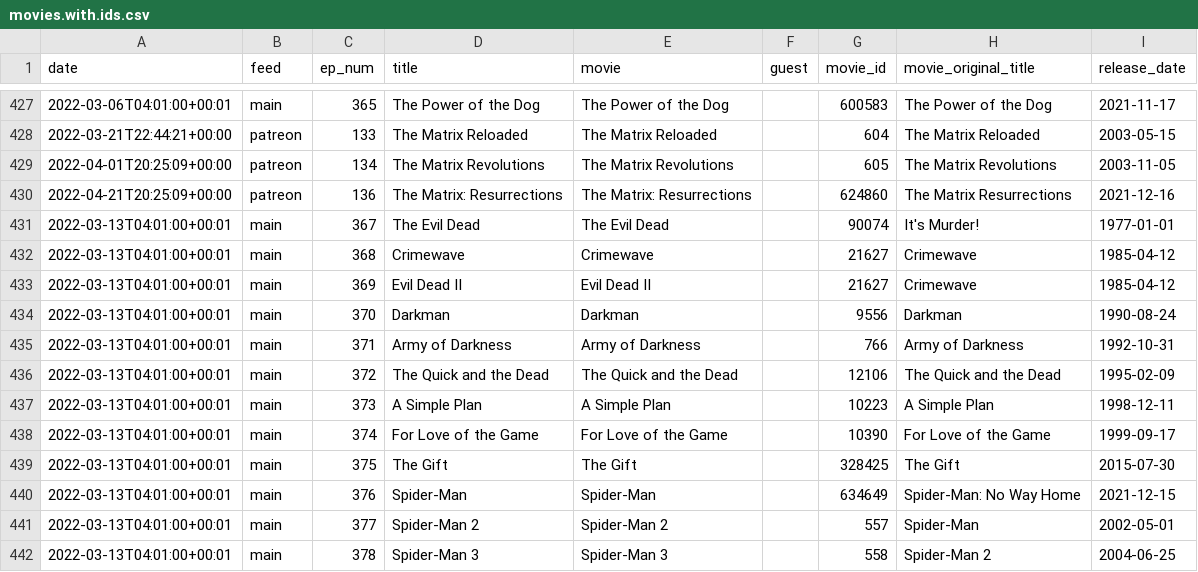
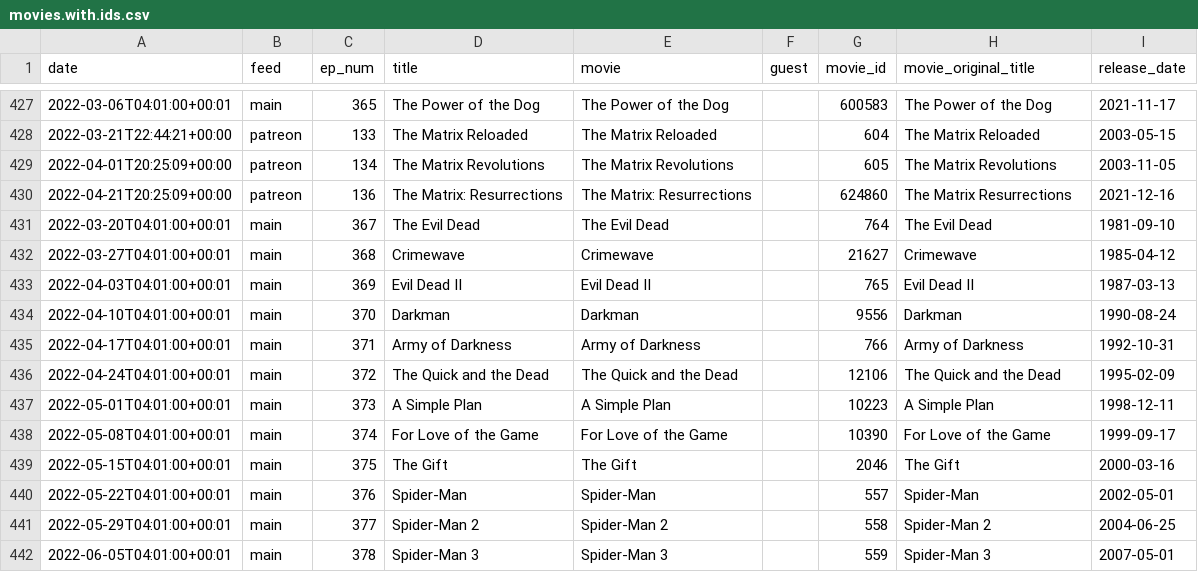
Before and after one commit to mark-jb/blankcheck, a CSV file: movies.with.ids.csv, drawn as a sheet; only a part is shown, gaps mark what is left out; the diff covers the shown part only.

```diff
--- a/movies.with.ids.csv
+++ b/movies.with.ids.csv
@@ -430,13 +430,13 @@ date,feed,ep_num,title,movie,guest,movie_id,movie_original_title,release_date
 2022-04-21T20:25:09+00:00,patreon,136,The Matrix: Resurrections,The Matrix: Resurrections,,624860,The Matrix Resurrections,2021-12-16
-2022-03-13T04:01:00+00:01,main,367,The Evil Dead,The Evil Dead,,90074,It's Murder!,1977-01-01
-2022-03-13T04:01:00+00:01,main,368,Crimewave,Crimewave,,21627,Crimewave,1985-04-12
-2022-03-13T04:01:00+00:01,main,369,Evil Dead II,Evil Dead II,,21627,Crimewave,1985-04-12
-2022-03-13T04:01:00+00:01,main,370,Darkman,Darkman,,9556,Darkman,1990-08-24
-2022-03-13T04:01:00+00:01,main,371,Army of Darkness,Army of Darkness,,766,Army of Darkness,1992-10-31
-2022-03-13T04:01:00+00:01,main,372,The Quick and the Dead,The Quick and the Dead,,12106,The Quick and the Dead,1995-02-09
-2022-03-13T04:01:00+00:01,main,373,A Simple Plan,A Simple Plan,,10223,A Simple Plan,1998-12-11
-2022-03-13T04:01:00+00:01,main,374,For Love of the Game,For Love of the Game,,10390,For Love of the Game,1999-09-17
-2022-03-13T04:01:00+00:01,main,375,The Gift,The Gift,,328425,The Gift,2015-07-30
-2022-03-13T04:01:00+00:01,main,376,Spider-Man,Spider-Man,,634649,Spider-Man: No Way Home,2021-12-15
-2022-03-13T04:01:00+00:01,main,377,Spider-Man 2,Spider-Man 2,,557,Spider-Man,2002-05-01
-2022-03-13T04:01:00+00:01,main,378,Spider-Man 3,Spider-Man 3,,558,Spider-Man 2,2004-06-25
+2022-03-20T04:01:00+00:01,main,367,The Evil Dead,The Evil Dead,,764,The Evil Dead,1981-09-10
+2022-03-27T04:01:00+00:01,main,368,Crimewave,Crimewave,,21627,Crimewave,1985-04-12
+2022-04-03T04:01:00+00:01,main,369,Evil Dead II,Evil Dead II,,765,Evil Dead II,1987-03-13
+2022-04-10T04:01:00+00:01,main,370,Darkman,Darkman,,9556,Darkman,1990-08-24
+2022-04-17T04:01:00+00:01,main,371,Army of Darkness,Army of Darkness,,766,Army of Darkness,1992-10-31
+2022-04-24T04:01:00+00:01,main,372,The Quick and the Dead,The Quick and the Dead,,12106,The Quick and the Dead,1995-02-09
+2022-05-01T04:01:00+00:01,main,373,A Simple Plan,A Simple Plan,,10223,A Simple Plan,1998-12-11
+2022-05-08T04:01:00+00:01,main,374,For Love of the Game,For Love of the Game,,10390,For Love of the Game,1999-09-17
+2022-05-15T04:01:00+00:01,main,375,The Gift,The Gift,,2046,The Gift,2000-03-16
+2022-05-22T04:01:00+00:01,main,376,Spider-Man,Spider-Man,,557,Spider-Man,2002-05-01
+2022-05-29T04:01:00+00:01,main,377,Spider-Man 2,Spider-Man 2,,558,Spider-Man 2,2004-06-25
+2022-06-05T04:01:00+00:01,main,378,Spider-Man 3,Spider-Man 3,,559,Spider-Man 3,2007-05-01
```
Also changed, not shown: 15 added rows and 31 edited cells elsewhere in this file, movies.cleaned.csv.
